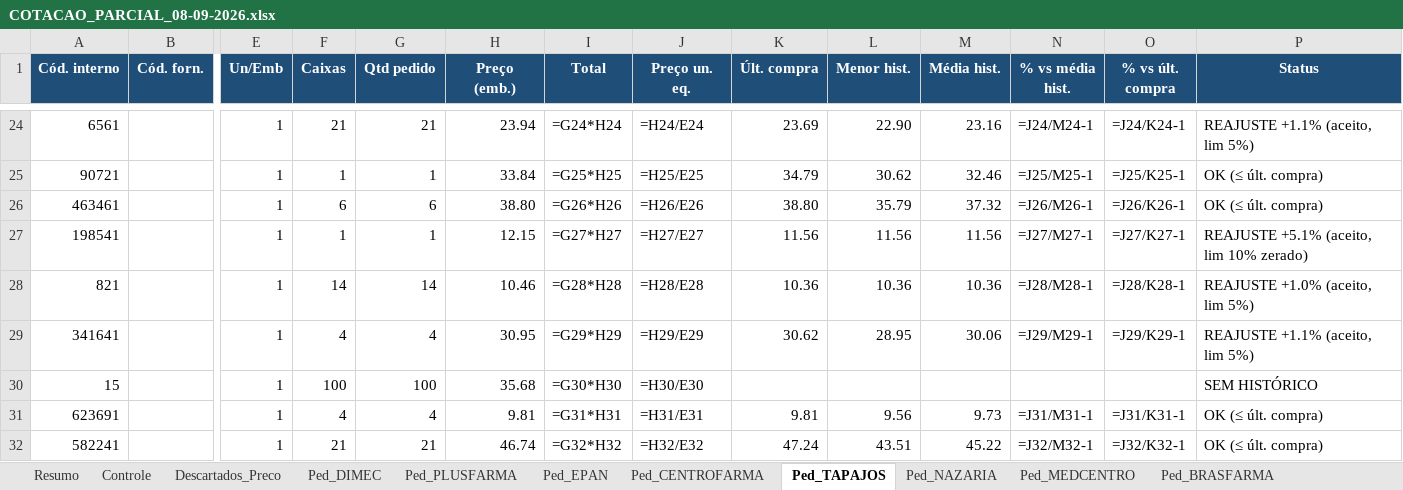
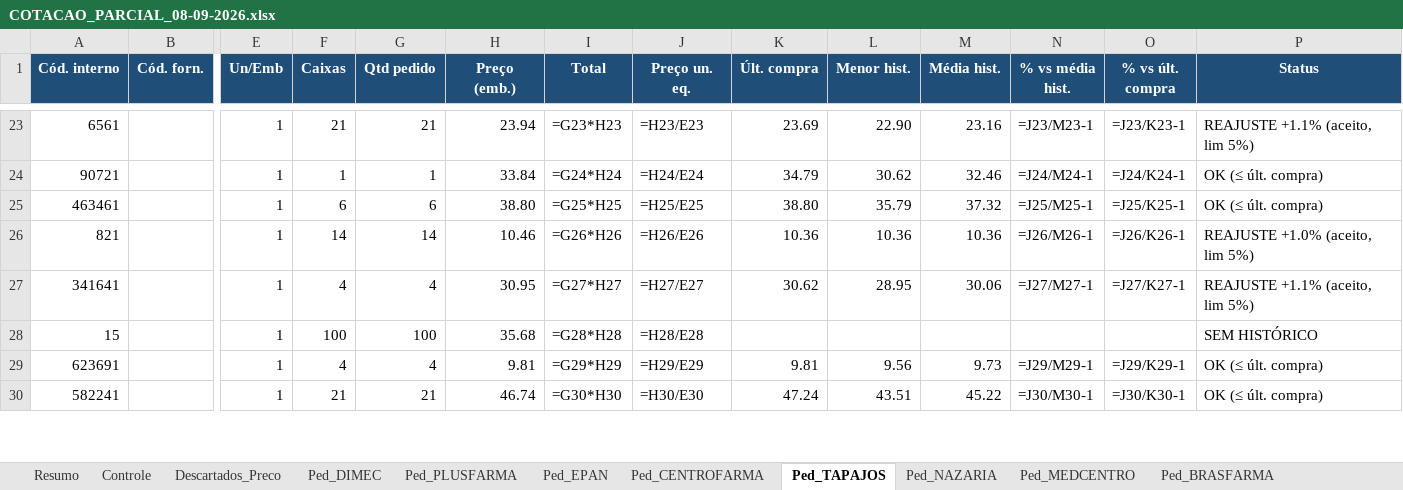
Before and after one commit to arthurrocha2025/farmarocha, an Excel workbook: cotacoes/2026-09-08/COTACAO_PARCIAL_08-09-2026.xlsx, sheet Ped_TAPAJOS, drawn as a sheet; only a part is shown, gaps mark what is left out; values as stored, in another font and other column widths than the file's, no borders; formulas without a stored value are shown as written; removed rows and columns are numbered as before the commit, all else as after; rows hold the shown columns only; the diff covers the shown part only; the diff names each change by its address in the sheet, - before the commit and + after, or states it on an @@ line.

```diff
--- a/cotacoes/2026-09-08/COTACAO_PARCIAL_08-09-2026.xlsx (sheet Ped_TAPAJOS)
+++ b/cotacoes/2026-09-08/COTACAO_PARCIAL_08-09-2026.xlsx (sheet Ped_TAPAJOS)
-I23 (Total): =G24*H24
+I23 (Total): =G23*H23
-J23 (Preço un. eq.): =H24/E24
+J23 (Preço un. eq.): =H23/E23
-N23 (% vs média hist.): =J24/M24-1
+N23 (% vs média hist.): =J23/M23-1
-O23 (% vs últ. compra): =J24/K24-1
+O23 (% vs últ. compra): =J23/K23-1
-I24 (Total): =G25*H25
+I24 (Total): =G24*H24
-J24 (Preço un. eq.): =H25/E25
+J24 (Preço un. eq.): =H24/E24
-N24 (% vs média hist.): =J25/M25-1
+N24 (% vs média hist.): =J24/M24-1
-O24 (% vs últ. compra): =J25/K25-1
+O24 (% vs últ. compra): =J24/K24-1
-I25 (Total): =G26*H26
+I25 (Total): =G25*H25
-J25 (Preço un. eq.): =H26/E26
+J25 (Preço un. eq.): =H25/E25
-N25 (% vs média hist.): =J26/M26-1
+N25 (% vs média hist.): =J25/M25-1
-O25 (% vs últ. compra): =J26/K26-1
+O25 (% vs últ. compra): =J25/K25-1
-row 27: 198541 |  | 1 | 1 | 1 | 12.15 | =G27*H27 | =H27/E27 | 11.56 | 11.56 | 11.56 | =J27/M27-1 | =J27/K27-1 | REAJUSTE +5.1% (aceito, lim 10% zerado)
-I26 (Total): =G28*H28
+I26 (Total): =G26*H26
-J26 (Preço un. eq.): =H28/E28
+J26 (Preço un. eq.): =H26/E26
-N26 (% vs média hist.): =J28/M28-1
+N26 (% vs média hist.): =J26/M26-1
-O26 (% vs últ. compra): =J28/K28-1
+O26 (% vs últ. compra): =J26/K26-1
-I27 (Total): =G29*H29
+I27 (Total): =G27*H27
-J27 (Preço un. eq.): =H29/E29
+J27 (Preço un. eq.): =H27/E27
-N27 (% vs média hist.): =J29/M29-1
+N27 (% vs média hist.): =J27/M27-1
-O27 (% vs últ. compra): =J29/K29-1
+O27 (% vs últ. compra): =J27/K27-1
-I28 (Total): =G30*H30
+I28 (Total): =G28*H28
-J28 (Preço un. eq.): =H30/E30
+J28 (Preço un. eq.): =H28/E28
-I29 (Total): =G31*H31
+I29 (Total): =G29*H29
-J29 (Preço un. eq.): =H31/E31
+J29 (Preço un. eq.): =H29/E29
-N29 (% vs média hist.): =J31/M31-1
+N29 (% vs média hist.): =J29/M29-1
-O29 (% vs últ. compra): =J31/K31-1
+O29 (% vs últ. compra): =J29/K29-1
-I30 (Total): =G32*H32
+I30 (Total): =G30*H30
-J30 (Preço un. eq.): =H32/E32
+J30 (Preço un. eq.): =H30/E30
-N30 (% vs média hist.): =J32/M32-1
+N30 (% vs média hist.): =J30/M30-1
-O30 (% vs últ. compra): =J32/K32-1
+O30 (% vs últ. compra): =J30/K30-1
```
Also changed, not shown: 11 added rows, 8 removed rows and 211 edited cells elsewhere in this sheet, sheet Ped_EPAN, sheet Descartados_Preco, sheet Controle, sheet Ped_NAZARIA, sheet Resumo, 1 other file.
